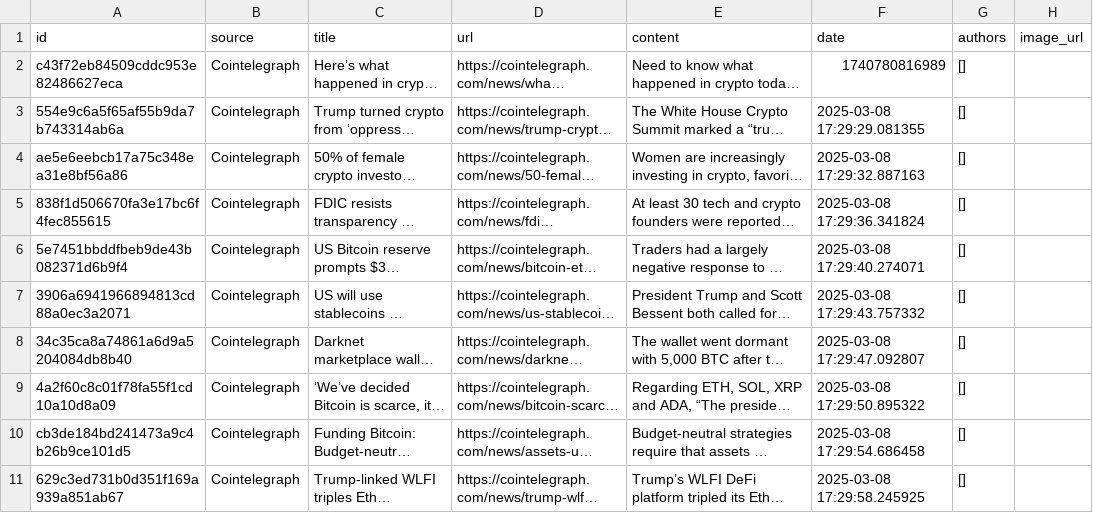
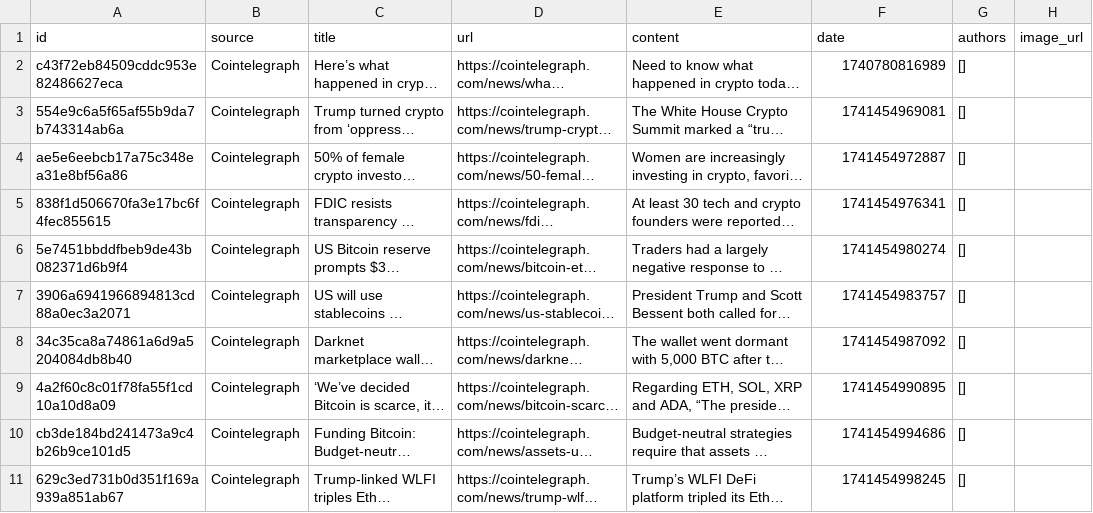
Before and after one commit to Mehdizaiem/Vault-DueDiligence-4DS1, a CSV file: Sample_Data/data_ingestion/processed/crypto_news.csv, drawn as a sheet; only a part is shown; long unchanged cells end in …; the diff names each change by its address in the sheet, - before the commit and + after, or states it on an @@ line.

```diff
--- a/Sample_Data/data_ingestion/processed/crypto_news.csv
+++ b/Sample_Data/data_ingestion/processed/crypto_news.csv
-F3 (date): 2025-03-08 17:29:29.081355
+F3 (date): 1741454969081
-F4 (date): 2025-03-08 17:29:32.887163
+F4 (date): 1741454972887
-F5 (date): 2025-03-08 17:29:36.341824
+F5 (date): 1741454976341
-F6 (date): 2025-03-08 17:29:40.274071
+F6 (date): 1741454980274
-F7 (date): 2025-03-08 17:29:43.757332
+F7 (date): 1741454983757
-F8 (date): 2025-03-08 17:29:47.092807
+F8 (date): 1741454987092
-F9 (date): 2025-03-08 17:29:50.895322
+F9 (date): 1741454990895
-F10 (date): 2025-03-08 17:29:54.686458
+F10 (date): 1741454994686
-F11 (date): 2025-03-08 17:29:58.245925
+F11 (date): 1741454998245
```
Also changed, not shown: 2 other files.
